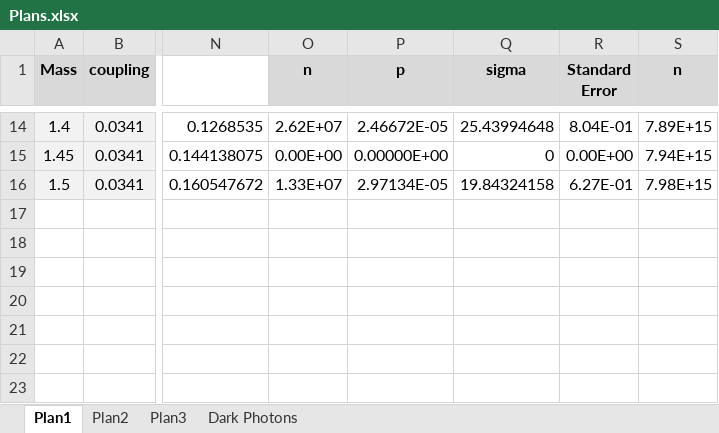
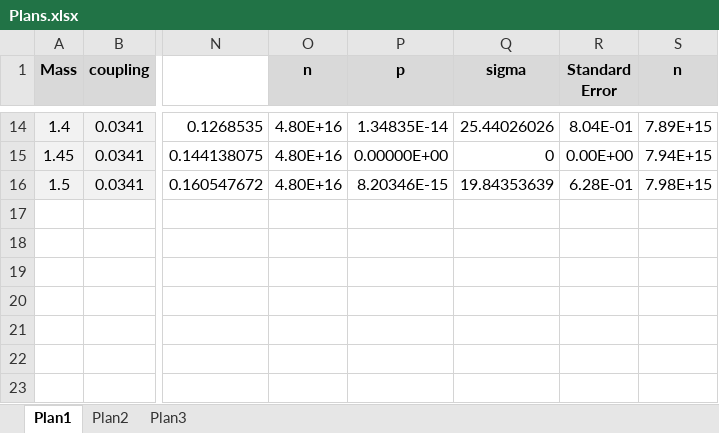
Before and after one commit to NikHoffStyl/SHiP-Nik_and_Danny, an Excel workbook: Plans.xlsx, sheet Plan1, drawn as a sheet; only a part is shown, gaps mark what is left out; values as stored, in another font and other column widths than the file's, no borders; charts and pictures not drawn; the diff covers the shown part only; the diff names each change by its address in the sheet, - before the commit and + after, or states it on an @@ line.

```diff
--- a/Plans.xlsx (sheet Plan1)
+++ b/Plans.xlsx (sheet Plan1)
-sheet tab: Dark Photons
-O14 (n): 2.62E+07
+O14 (n): 4.80E+16
-P14 (p): 2.46672E-05
+P14 (p): 1.34835E-14
-Q14 (sigma): 25.43994648
+Q14 (sigma): 25.44026026
-O15 (n): 0.00E+00
+O15 (n): 4.80E+16
-O16 (n): 1.33E+07
+O16 (n): 4.80E+16
-P16 (p): 2.97134E-05
+P16 (p): 8.20346E-15
-Q16 (sigma): 19.84324158
+Q16 (sigma): 19.84353639
-R16 (Standard Error): 6.27E-01
+R16 (Standard Error): 6.28E-01
```
Also changed, not shown: 30 edited cells elsewhere in this sheet, formulas that keep their value, charts or pictures, DP_meson.xlsx, DP_pbrem.xlsx, 2 other files.
